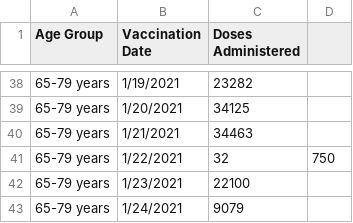
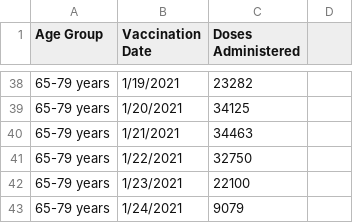
Before and after one commit to PretiSat/Thesis, a CSV file: Age_Date.csv, drawn as a sheet; only a part is shown, gaps mark what is left out.

Commit message:
Add files via upload

```diff
--- a/Age_Date.csv
+++ b/Age_Date.csv
@@ -40,3 +40,3 @@ Age Group,Vaccination Date,Doses Administered,
 65-79 years,1/21/2021,34463,
-65-79 years,1/22/2021,32,750
+65-79 years,1/22/2021,32750
 65-79 years,1/23/2021,22100,
```
